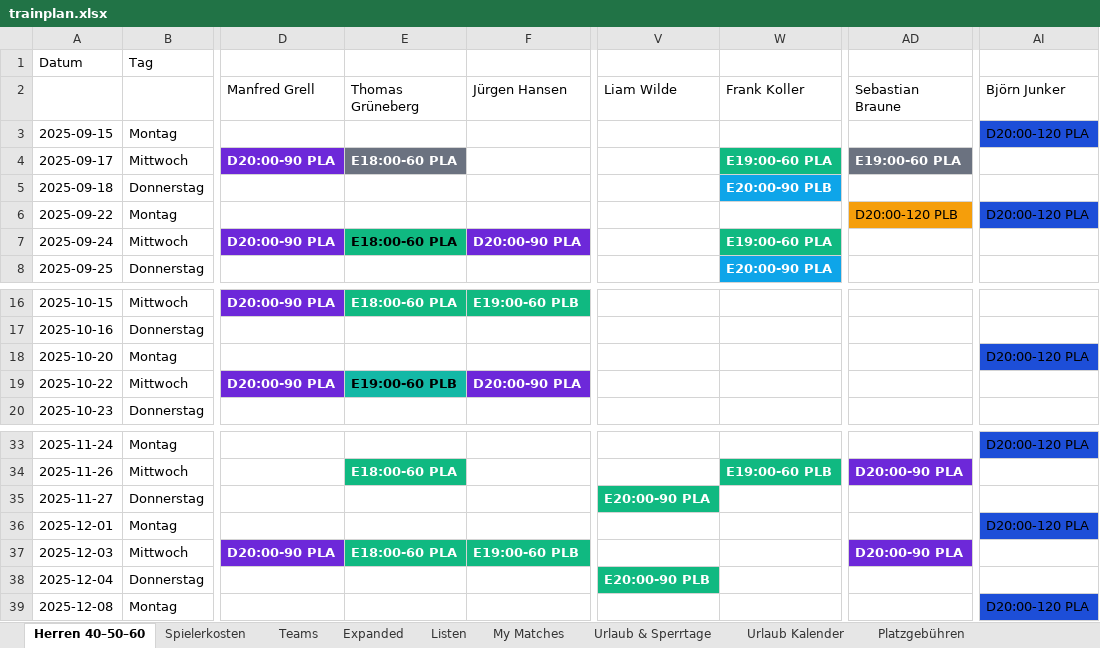
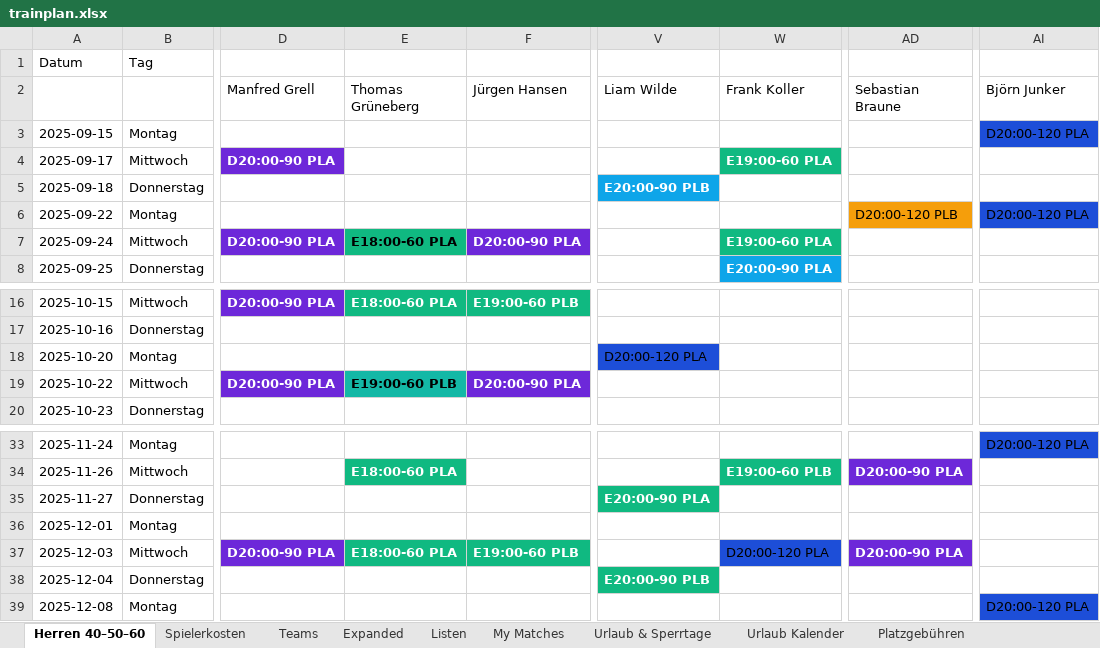
Before and after one commit to liamw8lde/Winter-2024_2025-Training-PLan, an Excel workbook: trainplan.xlsx, sheet Herren 40–50–60, drawn as a sheet; only a part is shown, gaps mark what is left out; values as stored, in another font and other column widths than the file's, no borders; the diff names each change by its address in the sheet, - before the commit and + after, or states it on an @@ line.

```diff
--- a/trainplan.xlsx (sheet Herren 40–50–60)
+++ b/trainplan.xlsx (sheet Herren 40–50–60)
-E4 (Thomas Grüneberg): E18:00-60 PLA
+E4 (Thomas Grüneberg): (empty)
-E4 fill: #6B7280
+E4 fill: none
-AD4 (Sebastian Braune): E19:00-60 PLA
+AD4 (Sebastian Braune): (empty)
-AD4 fill: #6B7280
+AD4 fill: none
-V5 (Liam Wilde): (empty)
+V5 (Liam Wilde): E20:00-90 PLB
-V5 fill: none
+V5 fill: #0EA5E9
-W5 (Frank Koller): E20:00-90 PLB
+W5 (Frank Koller): (empty)
-W5 fill: #0EA5E9
+W5 fill: none
-V18 (Liam Wilde): (empty)
+V18 (Liam Wilde): D20:00-120 PLA
-V18 fill: none
+V18 fill: #1D4ED8
-AI18 (Björn Junker): D20:00-120 PLA
+AI18 (Björn Junker): (empty)
-AI18 fill: #1D4ED8
+AI18 fill: none
-AI36 (Björn Junker): D20:00-120 PLA
+AI36 (Björn Junker): (empty)
-AI36 fill: #1D4ED8
+AI36 fill: none
-W37 (Frank Koller): (empty)
+W37 (Frank Koller): D20:00-120 PLA
-W37 fill: none
+W37 fill: #1D4ED8
```
Also changed, not shown: sheet Spielplan, sheet Spielerkosten, sheet My Matches, sheet Konflikte.
